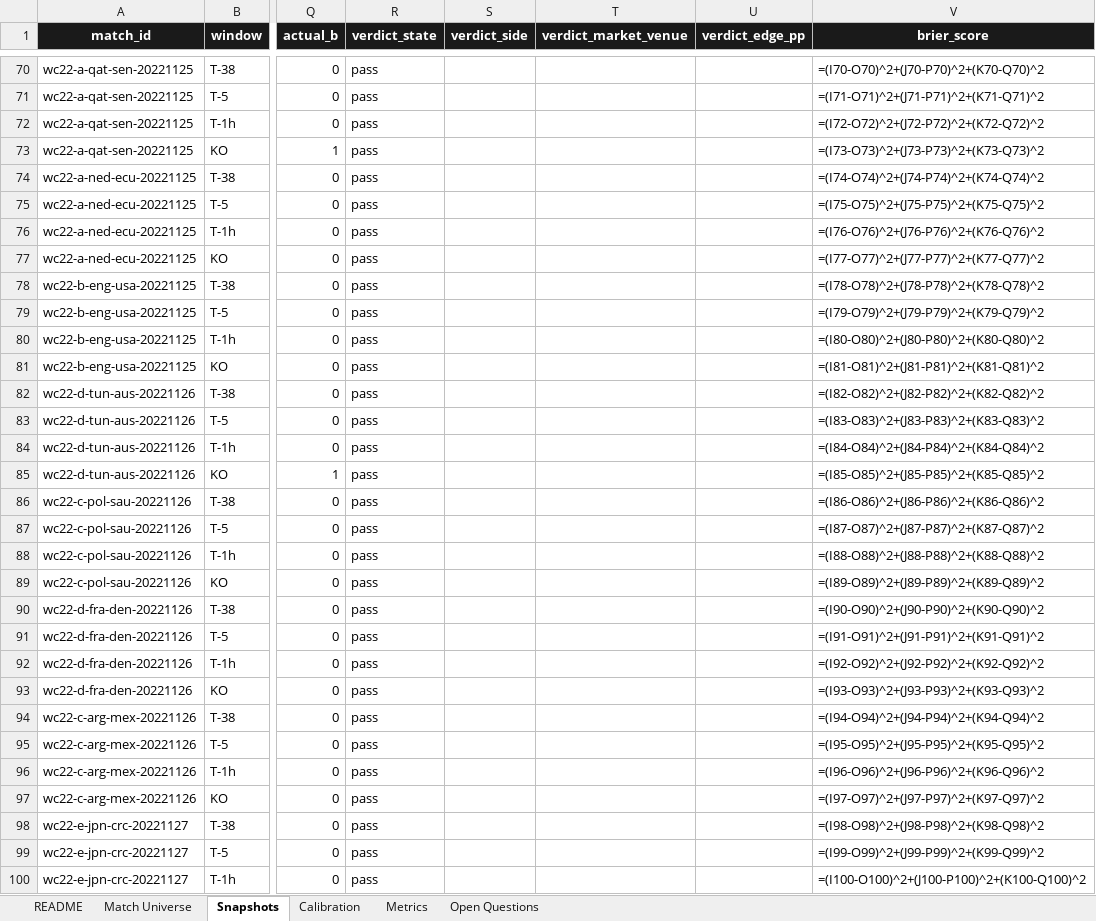
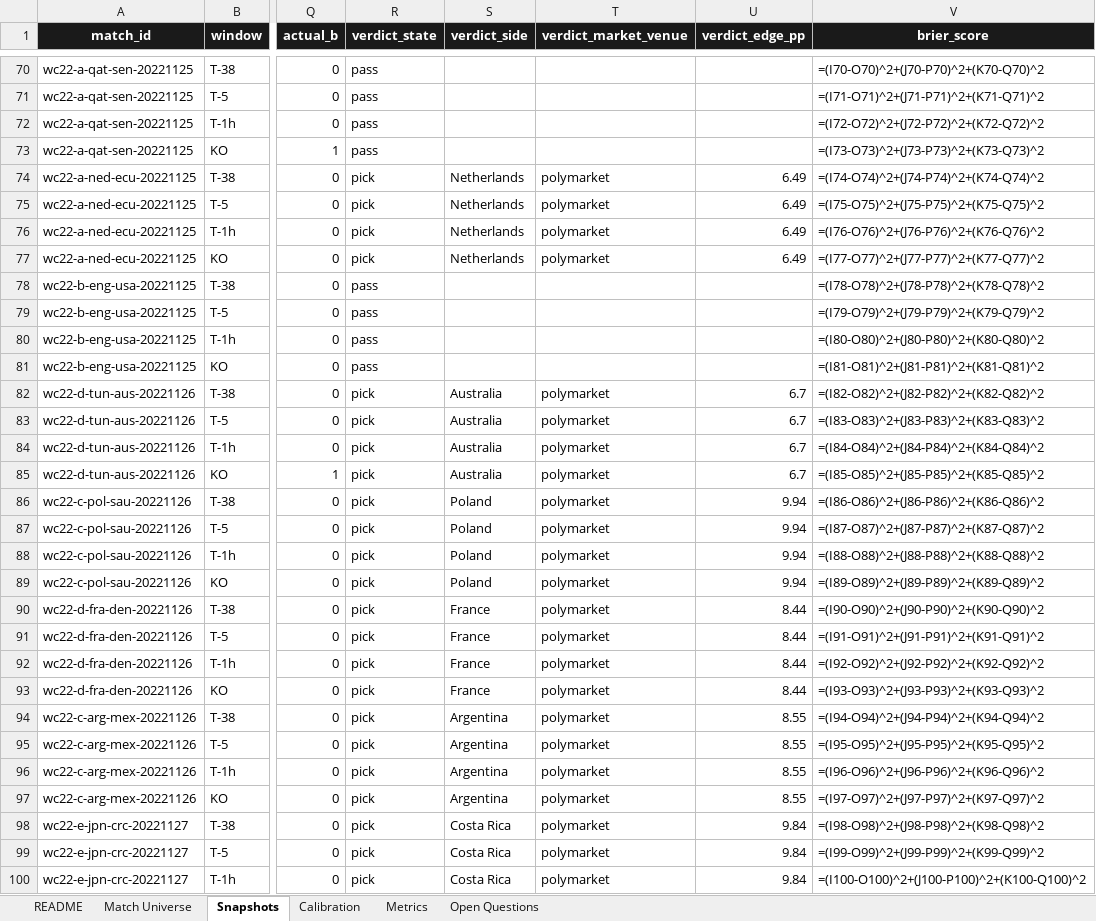
Before and after one commit to adida8/prophet, an Excel workbook: desk_backtest.xlsx, sheet Snapshots, drawn as a sheet; only a part is shown, gaps mark what is left out; values as stored, in another font and other column widths than the file's, no borders; formulas without a stored value are shown as written; the diff covers the shown part only; the diff names each change by its address in the sheet, - before the commit and + after, or states it on an @@ line.

```diff
--- a/desk_backtest.xlsx (sheet Snapshots)
+++ b/desk_backtest.xlsx (sheet Snapshots)
-R74:R77 (verdict_state): pass
+R74:R77 (verdict_state): pick
-S74:S77 (verdict_side): (empty)
+S74:S77 (verdict_side): Netherlands
-T74:T77 (verdict_market_venue): (empty)
+T74:T77 (verdict_market_venue): polymarket
-U74:U77 (verdict_edge_pp): (empty)
+U74:U77 (verdict_edge_pp): 6.49
-R82:R100 (verdict_state): pass
+R82:R100 (verdict_state): pick
-S82:S85 (verdict_side): (empty)
+S82:S85 (verdict_side): Australia
-T82:T100 (verdict_market_venue): (empty)
+T82:T100 (verdict_market_venue): polymarket
-U82:U85 (verdict_edge_pp): (empty)
+U82:U85 (verdict_edge_pp): 6.7
-S86:S89 (verdict_side): (empty)
+S86:S89 (verdict_side): Poland
-U86:U89 (verdict_edge_pp): (empty)
+U86:U89 (verdict_edge_pp): 9.94
-S90:S93 (verdict_side): (empty)
+S90:S93 (verdict_side): France
-U90:U93 (verdict_edge_pp): (empty)
+U90:U93 (verdict_edge_pp): 8.44
-S94:S97 (verdict_side): (empty)
+S94:S97 (verdict_side): Argentina
-U94:U97 (verdict_edge_pp): (empty)
+U94:U97 (verdict_edge_pp): 8.55
-S98:S100 (verdict_side): (empty)
+S98:S100 (verdict_side): Costa Rica
-U98:U100 (verdict_edge_pp): (empty)
+U98:U100 (verdict_edge_pp): 9.84
```
Also changed, not shown: 532 edited cells elsewhere in this sheet, 3 other files.
